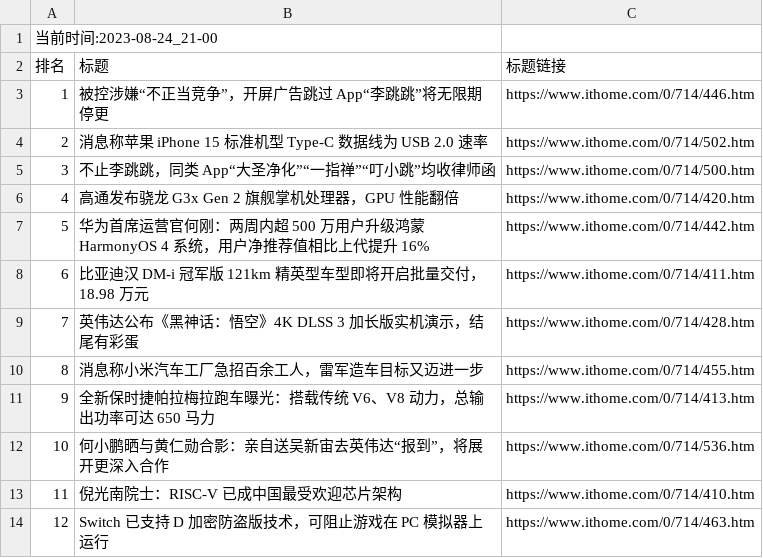
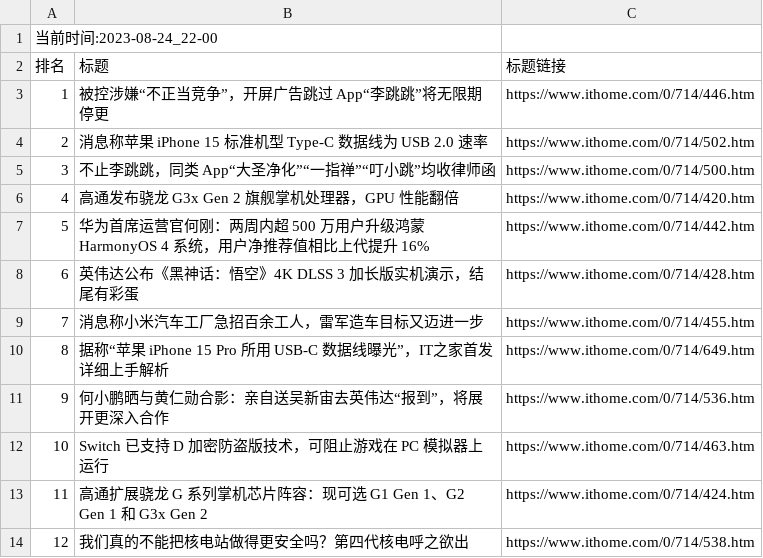
Before and after one commit to zhaowei1869/python_spider, a CSV file: 微博热搜/data/it_home_day_band_data.csv, drawn as a sheet.

```diff
--- a/微博热搜/data/it_home_day_band_data.csv
+++ b/微博热搜/data/it_home_day_band_data.csv
@@ -1,2 +1,2 @@
-当前时间:2023-08-24_21-00
+当前时间:2023-08-24_22-00
 排名,标题,标题链接
@@ -7,8 +7,8 @@
 5,华为首席运营官何刚：两周内超 500 万用户升级鸿蒙 HarmonyOS 4 系统，用户净推荐值相比上代提升 16%,https://www.ithome.com/0/714/442.htm
-6,比亚迪汉 DM-i 冠军版 121km 精英型车型即将开启批量交付，18.98 万元,https://www.ithome.com/0/714/411.htm
-7,英伟达公布《黑神话：悟空》4K DLSS 3 加长版实机演示，结尾有彩蛋,https://www.ithome.com/0/714/428.htm
-8,消息称小米汽车工厂急招百余工人，雷军造车目标又迈进一步,https://www.ithome.com/0/714/455.htm
-9,全新保时捷帕拉梅拉跑车曝光：搭载传统 V6、V8 动力，总输出功率可达 650 马力,https://www.ithome.com/0/714/413.htm
-10,何小鹏晒与黄仁勋合影：亲自送吴新宙去英伟达“报到”，将展开更深入合作,https://www.ithome.com/0/714/536.htm
-11,倪光南院士：RISC-V 已成中国最受欢迎芯片架构,https://www.ithome.com/0/714/410.htm
-12,Switch 已支持 D 加密防盗版技术，可阻止游戏在 PC 模拟器上运行,https://www.ithome.com/0/714/463.htm
+6,英伟达公布《黑神话：悟空》4K DLSS 3 加长版实机演示，结尾有彩蛋,https://www.ithome.com/0/714/428.htm
+7,消息称小米汽车工厂急招百余工人，雷军造车目标又迈进一步,https://www.ithome.com/0/714/455.htm
+8,据称“苹果 iPhone 15 Pro 所用 USB-C 数据线曝光”，IT之家首发详细上手解析,https://www.ithome.com/0/714/649.htm
+9,何小鹏晒与黄仁勋合影：亲自送吴新宙去英伟达“报到”，将展开更深入合作,https://www.ithome.com/0/714/536.htm
+10,Switch 已支持 D 加密防盗版技术，可阻止游戏在 PC 模拟器上运行,https://www.ithome.com/0/714/463.htm
+11,高通扩展骁龙 G 系列掌机芯片阵容：现可选 G1 Gen 1、G2 Gen 1 和 G3x Gen 2,https://www.ithome.com/0/714/424.htm
+12,我们真的不能把核电站做得更安全吗？第四代核电呼之欲出,https://www.ithome.com/0/714/538.htm
```
Also changed, not shown: 5 other files.
